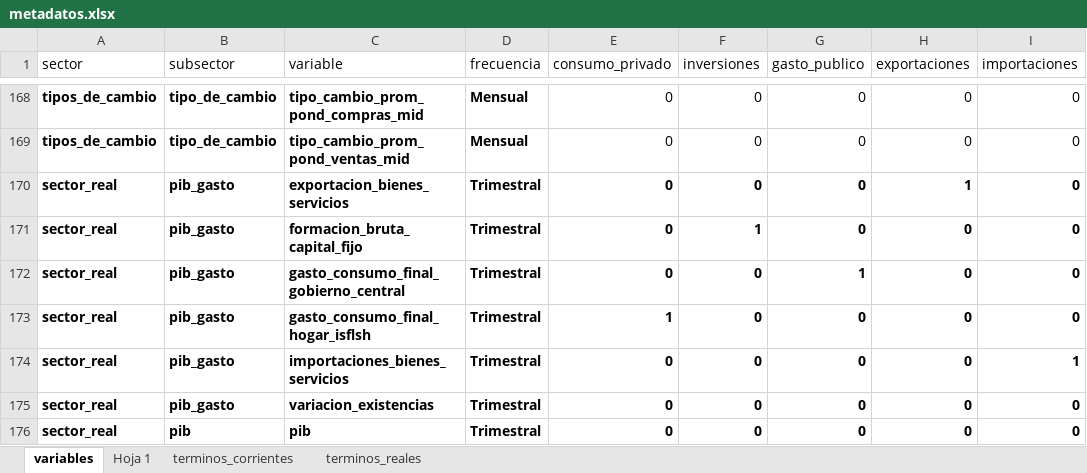
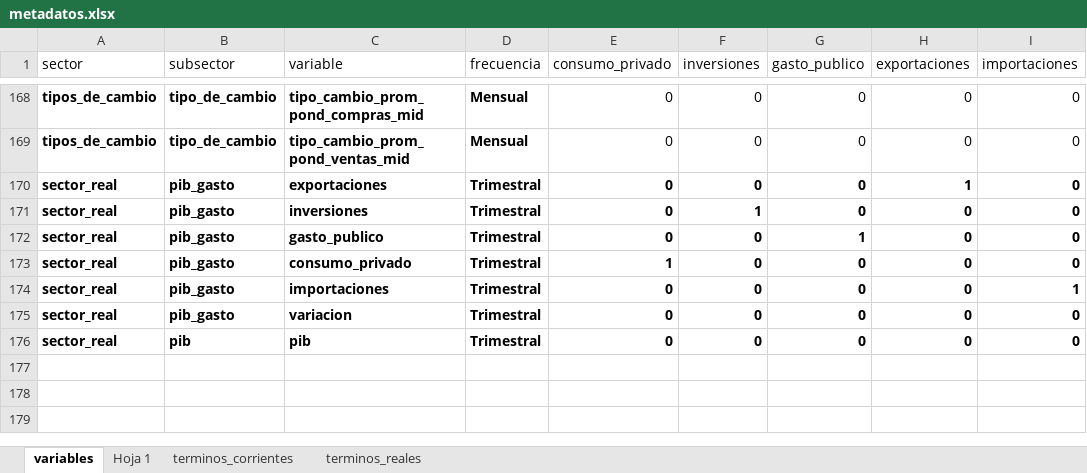
Before and after one commit to roolzpolo/papd-proyecto-final, an Excel workbook: metadatos.xlsx, sheet variables, drawn as a sheet; only a part is shown, gaps mark what is left out; values as stored, in another font and other column widths than the file's, no borders; charts and pictures not drawn; the diff names each change by its address in the sheet, - before the commit and + after, or states it on an @@ line.

Commit message:
modificacion nombres variables target

```diff
--- a/metadatos.xlsx (sheet variables)
+++ b/metadatos.xlsx (sheet variables)
-C170 (variable): exportacion_bienes_servicios
+C170 (variable): exportaciones
-C171 (variable): formacion_bruta_capital_fijo
+C171 (variable): inversiones
-C172 (variable): gasto_consumo_final_gobierno_central
+C172 (variable): gasto_publico
-C173 (variable): gasto_consumo_final_hogar_isflsh
+C173 (variable): consumo_privado
-C174 (variable): importaciones_bienes_servicios
+C174 (variable): importaciones
-C175 (variable): variacion_existencias
+C175 (variable): variacion
```
Also changed, not shown: sheet terminos_reales, charts or pictures, data/output/consumo_privado_dataset.xlsx, data/output/pib_dataset.xlsx, 8 other files.
